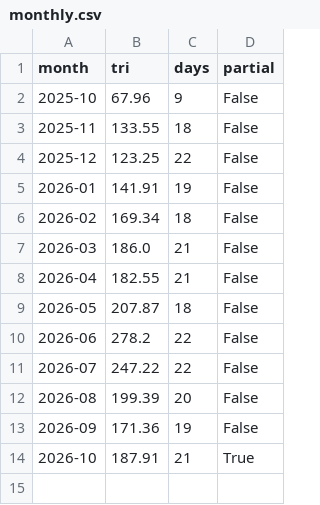
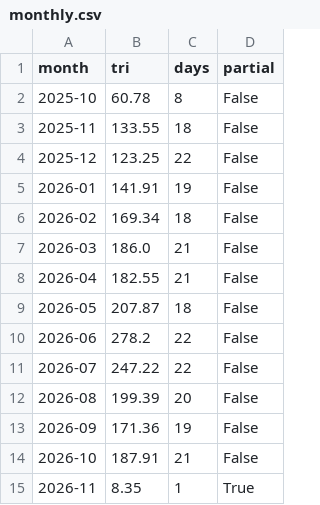
Before and after one commit to hatsuyofuji-create/stock-screener, a CSV file: jp-sector-flow/db/monthly.csv, drawn as a sheet.

```diff
--- a/jp-sector-flow/db/monthly.csv
+++ b/jp-sector-flow/db/monthly.csv
@@ -1,3 +1,3 @@
 month,tri,days,partial
-2025-10,67.96,9,False
+2025-10,60.78,8,False
 2025-11,133.55,18,False
@@ -13,2 +13,3 @@ month,tri,days,partial
 2026-09,171.36,19,False
-2026-10,187.91,21,True
+2026-10,187.91,21,False
+2026-11,8.35,1,True
```
Also changed, not shown: jp-sector-flow/db/ranking.csv, jp-sector-flow/db/turnover.csv, 3 other files.
